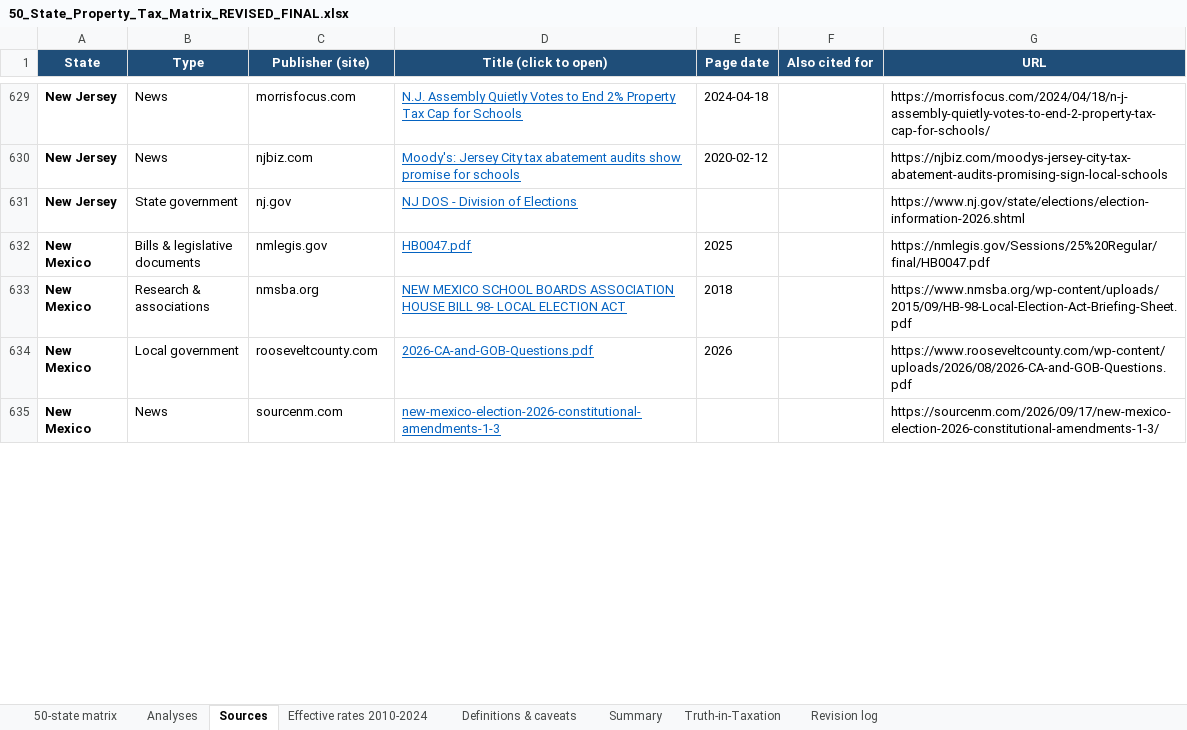
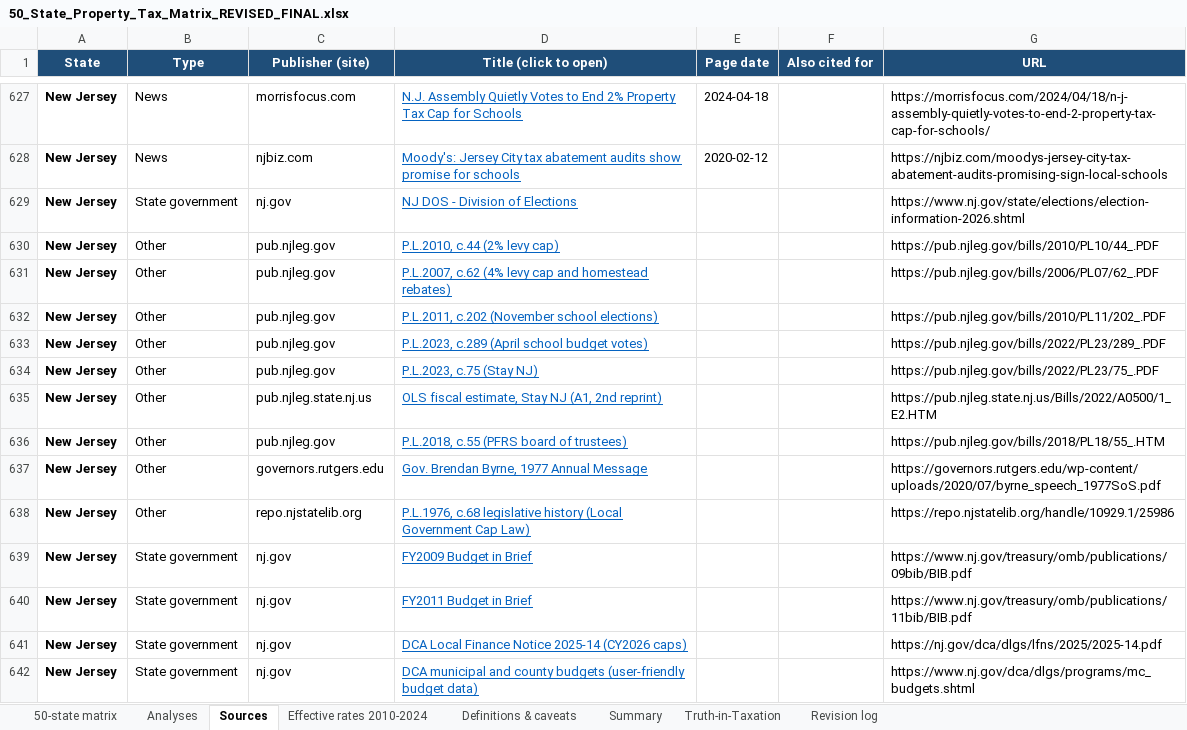
Before and after one commit to tributenay/Property-Tax, an Excel workbook: deliverables/50_State_Property_Tax_Matrix_REVISED_FINAL.xlsx, sheet Sources, drawn as a sheet; only a part is shown, gaps mark what is left out; the shorter side is filled out with more unchanged rows; values as stored, in another font and other column widths than the file's, no borders; table styles not drawn; the diff covers the shown part only; the diff names each change by its address in the sheet, - before the commit and + after, or states it on an @@ line.

```diff
--- a/deliverables/50_State_Property_Tax_Matrix_REVISED_FINAL.xlsx (sheet Sources)
+++ b/deliverables/50_State_Property_Tax_Matrix_REVISED_FINAL.xlsx (sheet Sources)
+row 630: New Jersey | Other | pub.njleg.gov | P.L.2010, c.44 (2% levy cap) |  |  | https://pub.njleg.gov/bills/2010/PL10/44_.PDF
+row 631: New Jersey | Other | pub.njleg.gov | P.L.2007, c.62 (4% levy cap and homestead rebates) |  |  | https://pub.njleg.gov/bills/2006/PL07/62_.PDF
+row 632: New Jersey | Other | pub.njleg.gov | P.L.2011, c.202 (November school elections) |  |  | https://pub.njleg.gov/bills/2010/PL11/202_.PDF
+row 633: New Jersey | Other | pub.njleg.gov | P.L.2023, c.289 (April school budget votes) |  |  | https://pub.njleg.gov/bills/2022/PL23/289_.PDF
+row 634: New Jersey | Other | pub.njleg.gov | P.L.2023, c.75 (Stay NJ) |  |  | https://pub.njleg.gov/bills/2022/PL23/75_.PDF
+row 635: New Jersey | Other | pub.njleg.state.nj.us | OLS fiscal estimate, Stay NJ (A1, 2nd reprint) |  |  | https://pub.njleg.state.nj.us/Bills/2022/A0500/1_E2.HTM
+row 636: New Jersey | Other | pub.njleg.gov | P.L.2018, c.55 (PFRS board of trustees) |  |  | https://pub.njleg.gov/bills/2018/PL18/55_.HTM
+row 637: New Jersey | Other | governors.rutgers.edu | Gov. Brendan Byrne, 1977 Annual Message |  |  | https://governors.rutgers.edu/wp-content/uploads/2020/07/byrne_speech_1977SoS.pdf
+row 638: New Jersey | Other | repo.njstatelib.org | P.L.1976, c.68 legislative history (Local Government Cap Law) |  |  | https://repo.njstatelib.org/handle/10929.1/25986
+row 639: New Jersey | State government | nj.gov | FY2009 Budget in Brief |  |  | https://www.nj.gov/treasury/omb/publications/09bib/BIB.pdf
+row 640: New Jersey | State government | nj.gov | FY2011 Budget in Brief |  |  | https://www.nj.gov/treasury/omb/publications/11bib/BIB.pdf
+row 641: New Jersey | State government | nj.gov | DCA Local Finance Notice 2025-14 (CY2026 caps) |  |  | https://nj.gov/dca/dlgs/lfns/2025/2025-14.pdf
+row 642: New Jersey | State government | nj.gov | DCA municipal and county budgets (user-friendly budget data) |  |  | https://www.nj.gov/dca/dlgs/programs/mc_budgets.shtml
```
Also changed, not shown: 8 added rows, 2 removed rows and 16 edited cells elsewhere in this sheet, sheet 50-state matrix, sheet Revision log, 2 other files.
